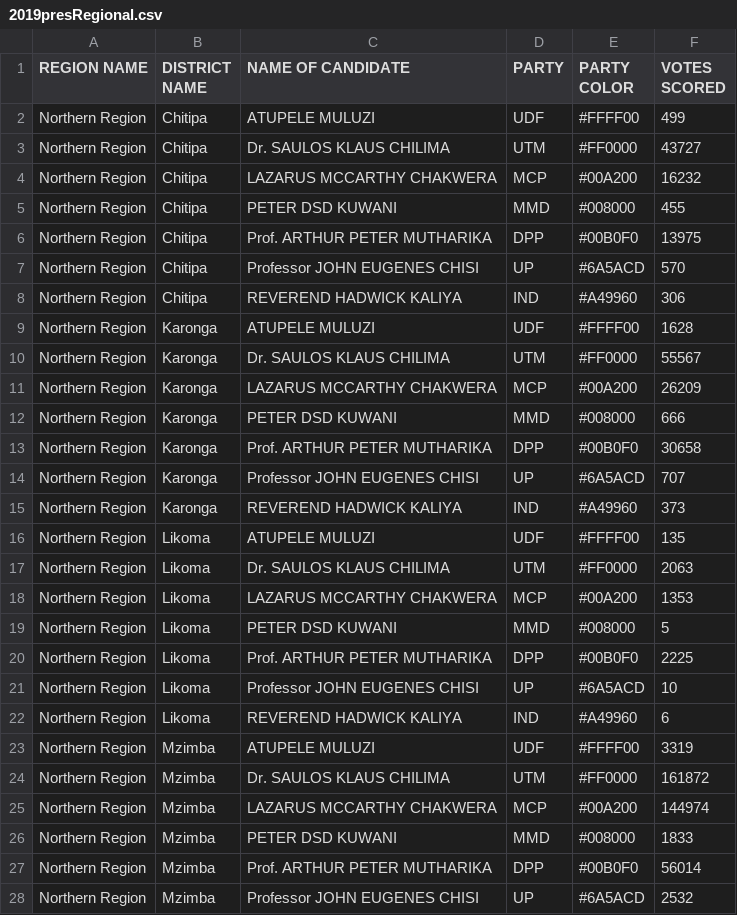
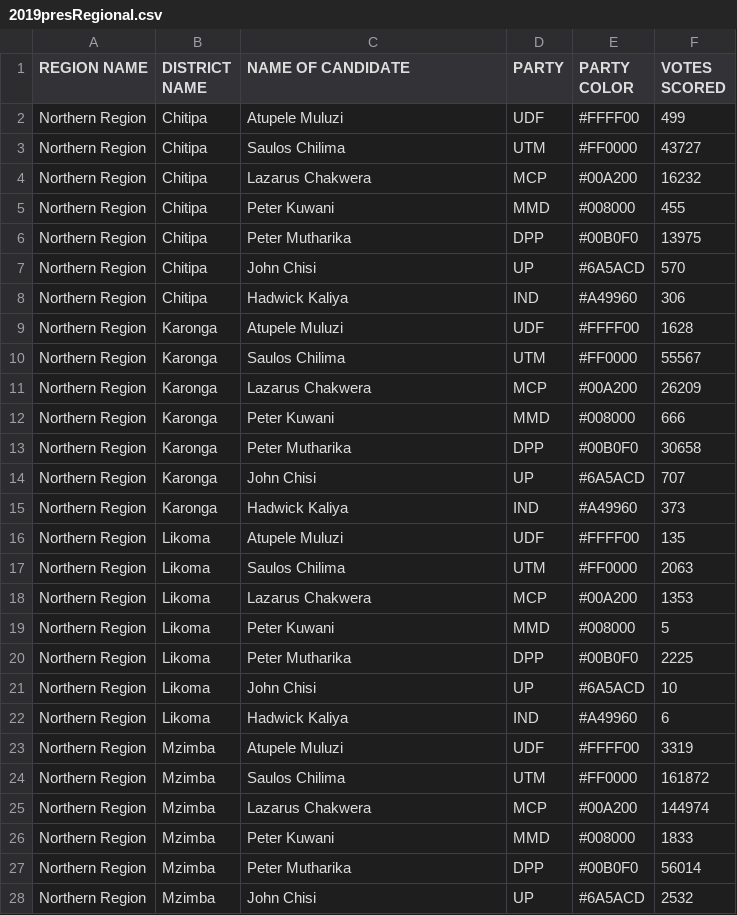
Before and after one commit to DanYankho/Equip-Election-Map, a CSV file: data/2019presRegional.csv, drawn as a sheet; only a part is shown; the diff covers the shown part only.

```diff
--- a/data/2019presRegional.csv
+++ b/data/2019presRegional.csv
@@ -1,28 +1,28 @@
 REGION NAME,DISTRICT NAME,NAME OF CANDIDATE,PARTY,PARTY COLOR,VOTES SCORED
-Northern Region,Chitipa,ATUPELE MULUZI,UDF,#FFFF00,499
-Northern Region,Chitipa,Dr. SAULOS KLAUS CHILIMA,UTM,#FF0000,43727
-Northern Region,Chitipa,LAZARUS MCCARTHY CHAKWERA,MCP,#00A200,16232
-Northern Region,Chitipa,PETER  DSD KUWANI,MMD,#008000,455
-Northern Region,Chitipa,Prof. ARTHUR PETER MUTHARIKA,DPP,#00B0F0,13975
-Northern Region,Chitipa,Professor JOHN  EUGENES CHISI,UP,#6A5ACD,570
-Northern Region,Chitipa,REVEREND HADWICK KALIYA,IND,#A49960,306
-Northern Region,Karonga,ATUPELE MULUZI,UDF,#FFFF00,1628
-Northern Region,Karonga,Dr. SAULOS KLAUS CHILIMA,UTM,#FF0000,55567
-Northern Region,Karonga,LAZARUS MCCARTHY CHAKWERA,MCP,#00A200,26209
-Northern Region,Karonga,PETER  DSD KUWANI,MMD,#008000,666
-Northern Region,Karonga,Prof. ARTHUR PETER MUTHARIKA,DPP,#00B0F0,30658
-Northern Region,Karonga,Professor JOHN  EUGENES CHISI,UP,#6A5ACD,707
-Northern Region,Karonga,REVEREND HADWICK KALIYA,IND,#A49960,373
-Northern Region,Likoma,ATUPELE MULUZI,UDF,#FFFF00,135
-Northern Region,Likoma,Dr. SAULOS KLAUS CHILIMA,UTM,#FF0000,2063
-Northern Region,Likoma,LAZARUS MCCARTHY CHAKWERA,MCP,#00A200,1353
-Northern Region,Likoma,PETER  DSD KUWANI,MMD,#008000,5
-Northern Region,Likoma,Prof. ARTHUR PETER MUTHARIKA,DPP,#00B0F0,2225
-Northern Region,Likoma,Professor JOHN  EUGENES CHISI,UP,#6A5ACD,10
-Northern Region,Likoma,REVEREND HADWICK KALIYA,IND,#A49960,6
-Northern Region,Mzimba,ATUPELE MULUZI,UDF,#FFFF00,3319
-Northern Region,Mzimba,Dr. SAULOS KLAUS CHILIMA,UTM,#FF0000,161872
-Northern Region,Mzimba,LAZARUS MCCARTHY CHAKWERA,MCP,#00A200,144974
-Northern Region,Mzimba,PETER  DSD KUWANI,MMD,#008000,1833
-Northern Region,Mzimba,Prof. ARTHUR PETER MUTHARIKA,DPP,#00B0F0,56014
-Northern Region,Mzimba,Professor JOHN  EUGENES CHISI,UP,#6A5ACD,2532
+Northern Region,Chitipa,Atupele Muluzi,UDF,#FFFF00,499
+Northern Region,Chitipa,Saulos Chilima,UTM,#FF0000,43727
+Northern Region,Chitipa,Lazarus Chakwera,MCP,#00A200,16232
+Northern Region,Chitipa,Peter Kuwani,MMD,#008000,455
+Northern Region,Chitipa,Peter Mutharika,DPP,#00B0F0,13975
+Northern Region,Chitipa,John Chisi,UP,#6A5ACD,570
+Northern Region,Chitipa,Hadwick Kaliya,IND,#A49960,306
+Northern Region,Karonga,Atupele Muluzi,UDF,#FFFF00,1628
+Northern Region,Karonga,Saulos Chilima,UTM,#FF0000,55567
+Northern Region,Karonga,Lazarus Chakwera,MCP,#00A200,26209
+Northern Region,Karonga,Peter Kuwani,MMD,#008000,666
+Northern Region,Karonga,Peter Mutharika,DPP,#00B0F0,30658
+Northern Region,Karonga,John Chisi,UP,#6A5ACD,707
+Northern Region,Karonga,Hadwick Kaliya,IND,#A49960,373
+Northern Region,Likoma,Atupele Muluzi,UDF,#FFFF00,135
+Northern Region,Likoma,Saulos Chilima,UTM,#FF0000,2063
+Northern Region,Likoma,Lazarus Chakwera,MCP,#00A200,1353
+Northern Region,Likoma,Peter Kuwani,MMD,#008000,5
+Northern Region,Likoma,Peter Mutharika,DPP,#00B0F0,2225
+Northern Region,Likoma,John Chisi,UP,#6A5ACD,10
+Northern Region,Likoma,Hadwick Kaliya,IND,#A49960,6
+Northern Region,Mzimba,Atupele Muluzi,UDF,#FFFF00,3319
+Northern Region,Mzimba,Saulos Chilima,UTM,#FF0000,161872
+Northern Region,Mzimba,Lazarus Chakwera,MCP,#00A200,144974
+Northern Region,Mzimba,Peter Kuwani,MMD,#008000,1833
+Northern Region,Mzimba,Peter Mutharika,DPP,#00B0F0,56014
+Northern Region,Mzimba,John Chisi,UP,#6A5ACD,2532
```
Also changed, not shown: 169 edited cells elsewhere in this file, data/1999presRegional.csv, data/2004presRegional.csv, 4 other files.
